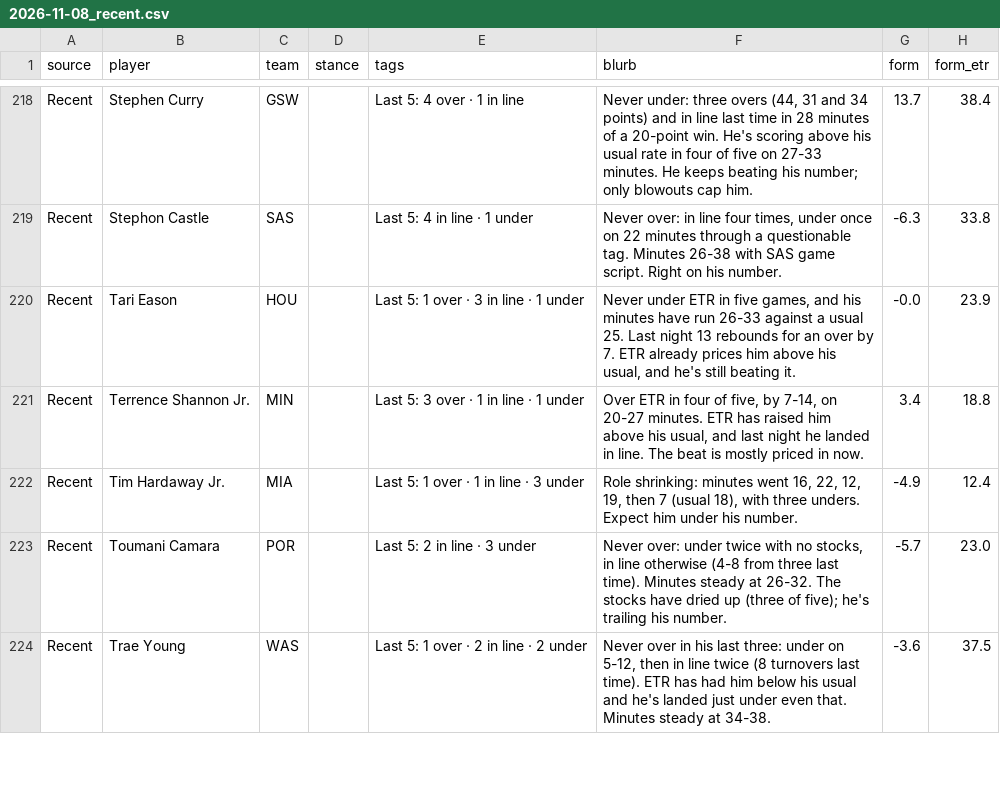
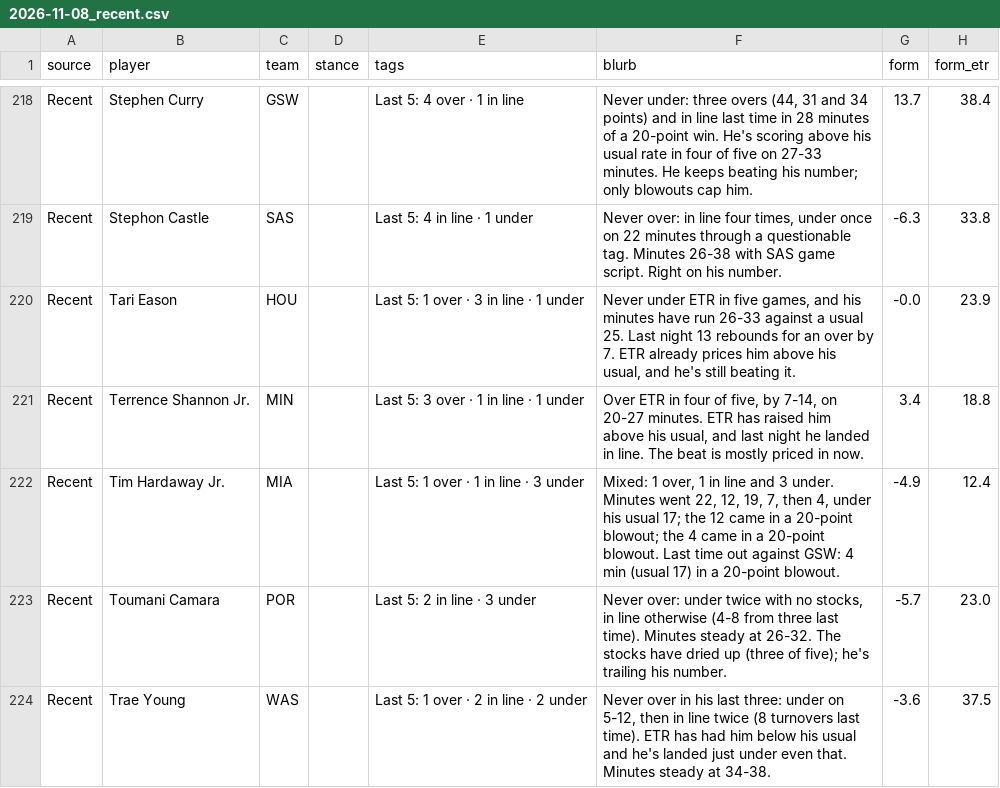
Before and after one commit to JonBoyBeats/br_rankings, a CSV file: analysis/nba/takes/2026-11-08_recent.csv, drawn as a sheet; only a part is shown, gaps mark what is left out.

Commit message:
NBA daily: record and Recent notes through 2026-11-07

```diff
--- a/analysis/nba/takes/2026-11-08_recent.csv
+++ b/analysis/nba/takes/2026-11-08_recent.csv
@@ -221,3 +221,3 @@ Recent,Tari Eason,HOU,,Last 5: 1 over · 3 in line · 1 under,"Never under ETR i
 Recent,Terrence Shannon Jr.,MIN,,Last 5: 3 over · 1 in line · 1 under,"Over ETR in four of five, by 7-14, on 20-27 minutes. ETR has raised him above his usual, and last night he landed in line. The beat is mostly priced in now.",3.4,18.8
-Recent,Tim Hardaway Jr.,MIA,,Last 5: 1 over · 1 in line · 3 under,"Role shrinking: minutes went 16, 22, 12, 19, then 7 (usual 18), with three unders. Expect him under his number.",-4.9,12.4
+Recent,Tim Hardaway Jr.,MIA,,Last 5: 1 over · 1 in line · 3 under,"Mixed: 1 over, 1 in line and 3 under. Minutes went 22, 12, 19, 7, then 4, under his usual 17; the 12 came in a 20-point blowout; the 4 came in a 20-point blowout. Last time out against GSW: 4 min (usual 17) in a 20-point blowout.",-4.9,12.4
 Recent,Toumani Camara,POR,,Last 5: 2 in line · 3 under,"Never over: under twice with no stocks, in line otherwise (4-8 from three last time). Minutes steady at 26-32. The stocks have dried up (three of five); he's trailing his number.",-5.7,23.0
```
Also changed, not shown: analysis/nba/form.csv, 2 other files.
